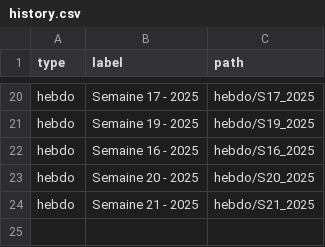
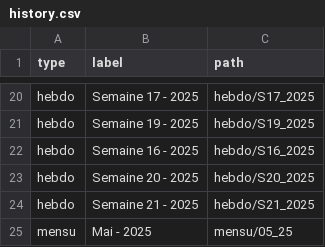
Before and after one commit to fraetech/maj-hebdo, a CSV file: files/history.csv, drawn as a sheet; only a part is shown, gaps mark what is left out; the diff names each change by its address in the sheet, - before the commit and + after, or states it on an @@ line.

Commit message:
Mise à jour mensu du 29/05/2025 à 16:22:16

```diff
--- a/files/history.csv
+++ b/files/history.csv
+row 25: mensu | Mai - 2025 | mensu/05_25
```
Also changed, not shown: 6 other files.
